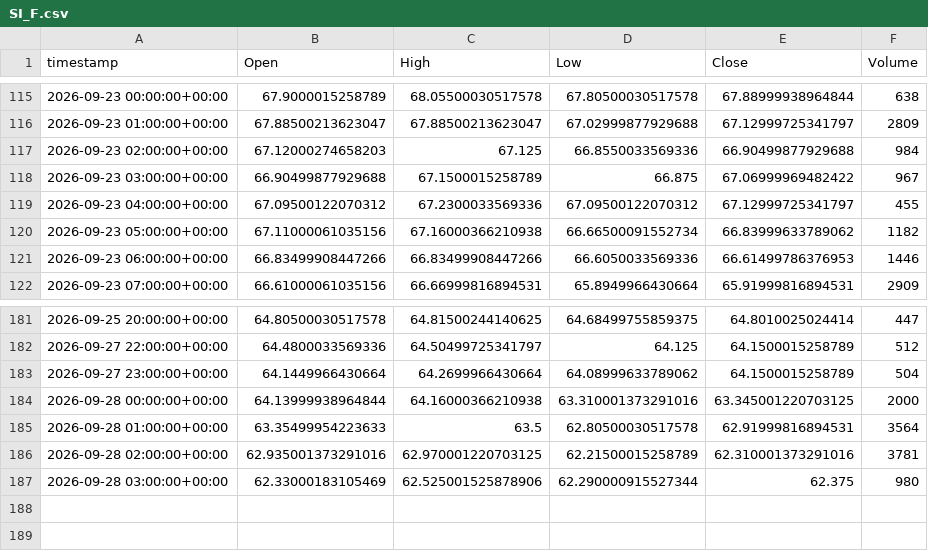
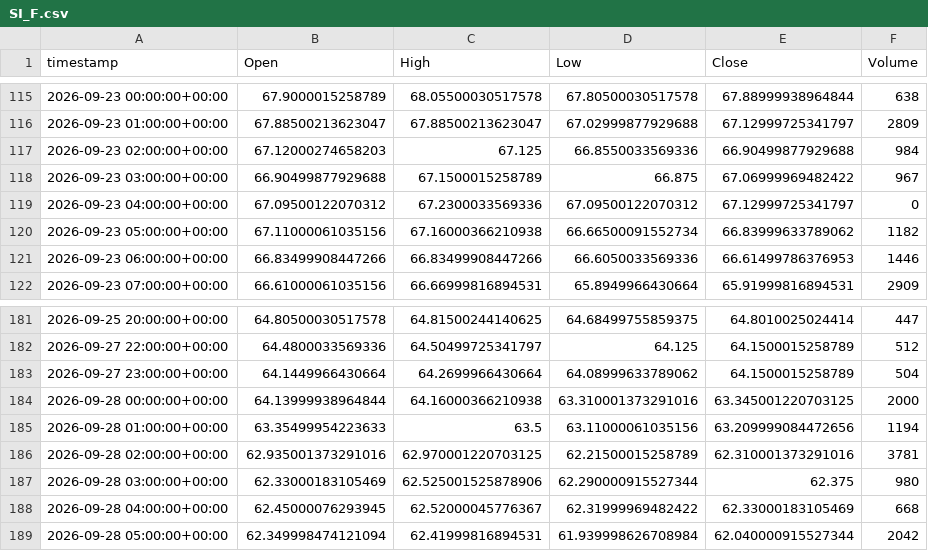
Before and after one commit to evsayar33-oss/tier1_quant_terminal, a CSV file: ohlcv_history/SI_F.csv, drawn as a sheet; only a part is shown, gaps mark what is left out.

```diff
--- a/ohlcv_history/SI_F.csv
+++ b/ohlcv_history/SI_F.csv
@@ -118,3 +118,3 @@ timestamp,Open,High,Low,Close,Volume
 2026-09-23 03:00:00+00:00,66.90499877929688,67.1500015258789,66.875,67.06999969482422,967
-2026-09-23 04:00:00+00:00,67.09500122070312,67.2300033569336,67.09500122070312,67.12999725341797,455
+2026-09-23 04:00:00+00:00,67.09500122070312,67.2300033569336,67.09500122070312,67.12999725341797,0
 2026-09-23 05:00:00+00:00,67.11000061035156,67.16000366210938,66.66500091552734,66.83999633789062,1182
@@ -184,4 +184,6 @@ timestamp,Open,High,Low,Close,Volume
 2026-09-28 00:00:00+00:00,64.13999938964844,64.16000366210938,63.310001373291016,63.345001220703125,2000
-2026-09-28 01:00:00+00:00,63.35499954223633,63.5,62.80500030517578,62.91999816894531,3564
+2026-09-28 01:00:00+00:00,63.35499954223633,63.5,63.11000061035156,63.209999084472656,1194
 2026-09-28 02:00:00+00:00,62.935001373291016,62.970001220703125,62.21500015258789,62.310001373291016,3781
 2026-09-28 03:00:00+00:00,62.33000183105469,62.525001525878906,62.290000915527344,62.375,980
+2026-09-28 04:00:00+00:00,62.45000076293945,62.52000045776367,62.31999969482422,62.33000183105469,668
+2026-09-28 05:00:00+00:00,62.349998474121094,62.41999816894531,61.939998626708984,62.040000915527344,2042
```
Also changed, not shown: ohlcv_history/CL_F.csv, ohlcv_history/DX-Y.NYB.csv, 21 other files.
